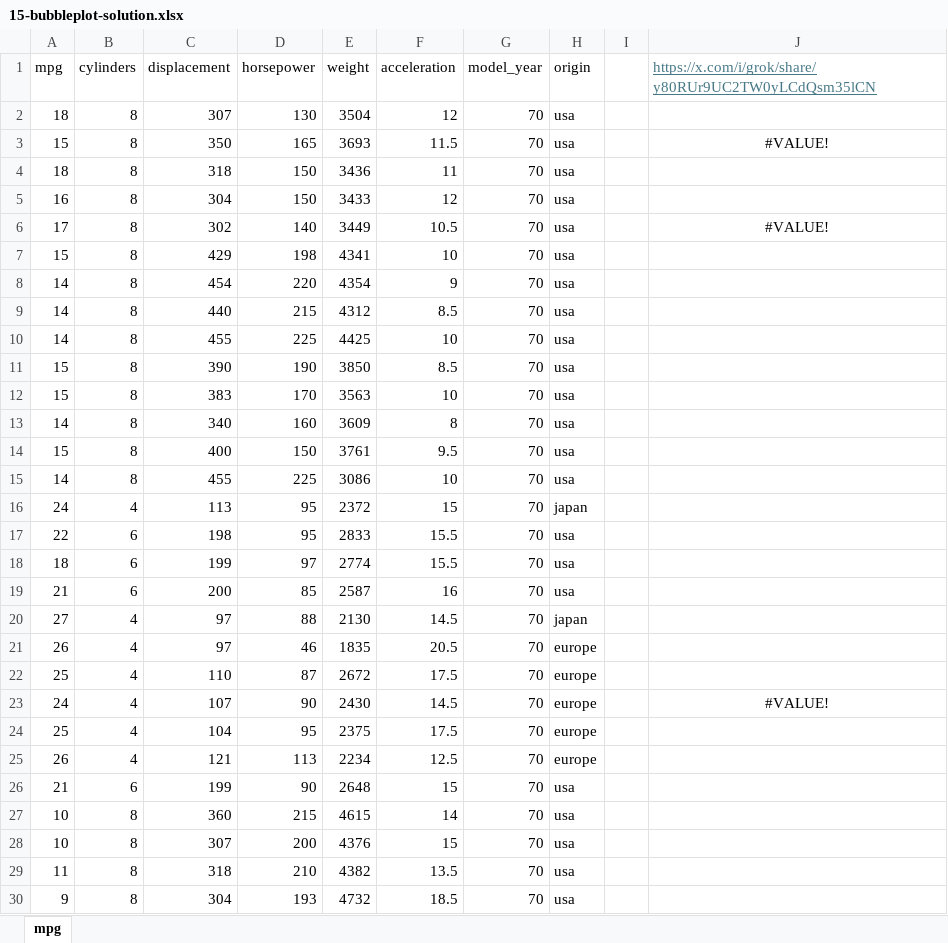
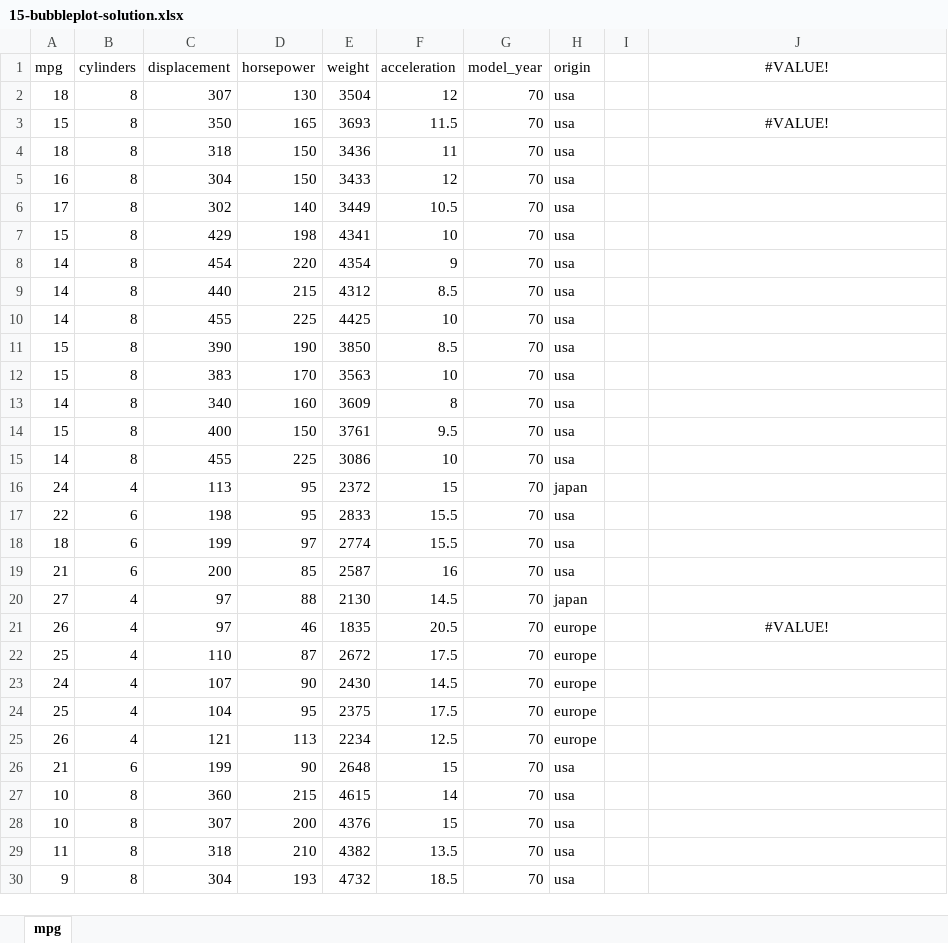
Before and after one commit to stringfestdata/ready-to-go-python-in-excel-use-cases, an Excel workbook: 15-bubbleplot/15-bubbleplot-solution.xlsx, sheet mpg, drawn as a sheet; only a part is shown; values as stored, in another font and other column widths than the file's, no borders; charts and pictures and table styles not drawn; the diff names each change by its address in the sheet, - before the commit and + after, or states it on an @@ line.

```diff
--- a/15-bubbleplot/15-bubbleplot-solution.xlsx (sheet mpg)
+++ b/15-bubbleplot/15-bubbleplot-solution.xlsx (sheet mpg)
-J1: https://x.com/i/grok/share/y80RUr9UC2TW0yLCdQsm35lCN
+J1: #VALUE!
@@ J1 underline: on → off, text colour: #467886 → black, alignment: left → center @@
-J6 (#VALUE!): #VALUE!
+J6 (#VALUE!): (empty)
-J21 (#VALUE!): (empty)
+J21 (#VALUE!): #VALUE!
-J23 (#VALUE!): #VALUE!
+J23 (#VALUE!): (empty)
```
Also changed, not shown: formulas that keep their value, charts or pictures, 5-frequency-tables/5-frequency-tables-solution.xlsx, 5-frequency-tables/5-frequency-tables.xlsx, 1 other file.
